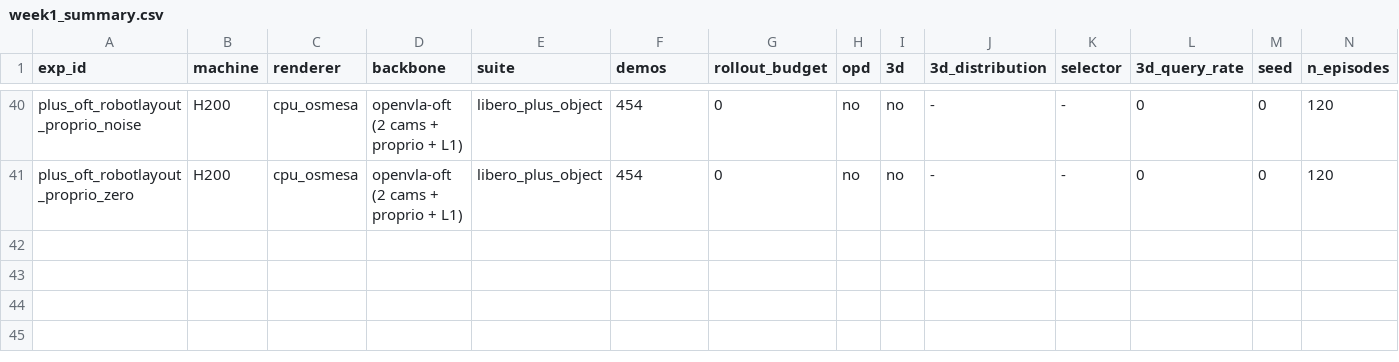
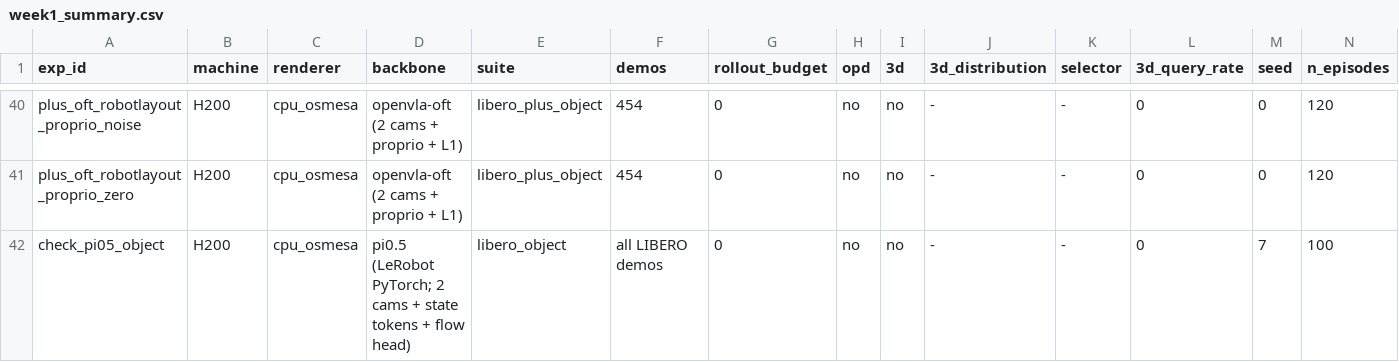
Before and after one commit to hainguyenvie/VLA_3D_Distill, a CSV file: results/week1_summary.csv, drawn as a sheet; only a part is shown, gaps mark what is left out; rows hold the shown columns only; the diff names each change by its address in the sheet, - before the commit and + after, or states it on an @@ line.

```diff
--- a/results/week1_summary.csv
+++ b/results/week1_summary.csv
+row 42: check_pi05_object | H200 | cpu_osmesa | pi0.5 (LeRobot PyTorch; 2 cams + state tokens + flow head) | libero_object | all LIBERO demos | 0 | no | no | - | - | 0 | 7 | 100
```
Also changed, not shown: 1 other file.
